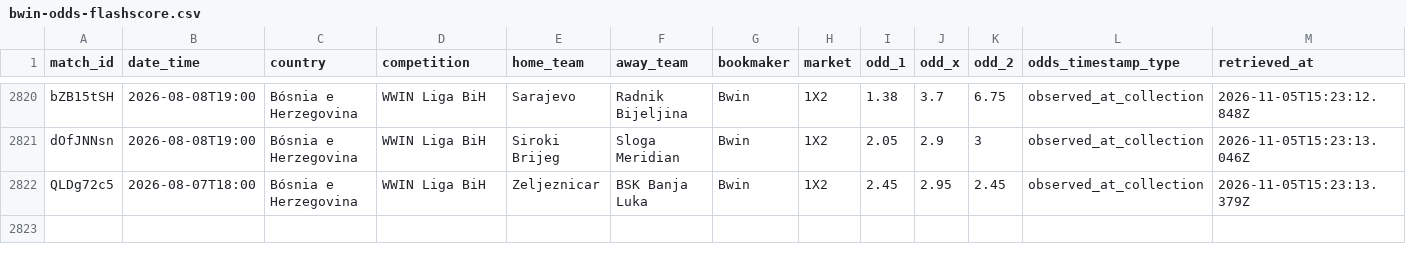
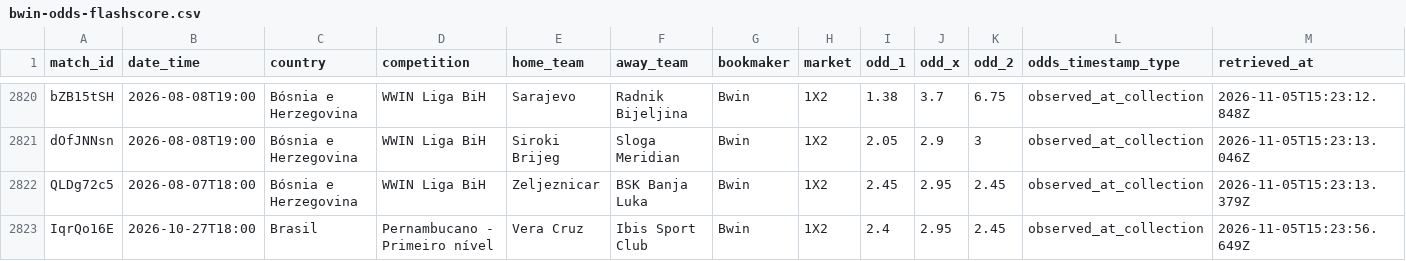
Before and after one commit to markyto34/simuladorfutebol, a CSV file: data/bwin-odds-flashscore.csv, drawn as a sheet; only a part is shown, gaps mark what is left out; rows hold the shown columns only; the diff names each change by its address in the sheet, - before the commit and + after, or states it on an @@ line.

```diff
--- a/data/bwin-odds-flashscore.csv
+++ b/data/bwin-odds-flashscore.csv
+row 2823: IqrQo16E | 2026-10-27T18:00 | Brasil | Pernambucano - Primeiro nível | Vera Cruz | Ibis Sport Club | Bwin | 1X2 | 2.4 | 2.95 | 2.45 | observed_at_collection | 2026-11-05T15:23:56.649Z
```
Also changed, not shown: data/flashscore-statistics.csv.
